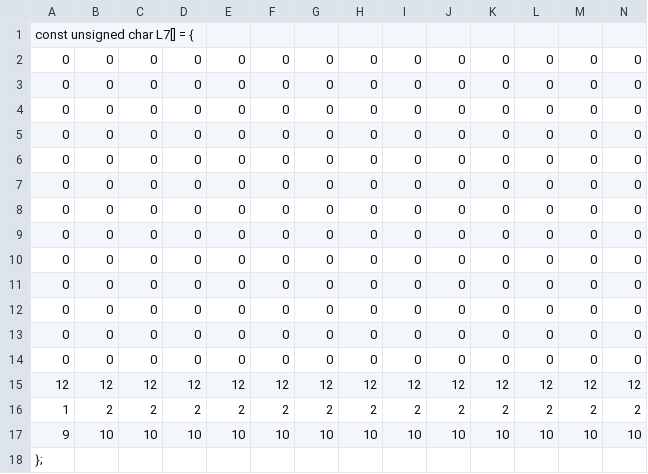
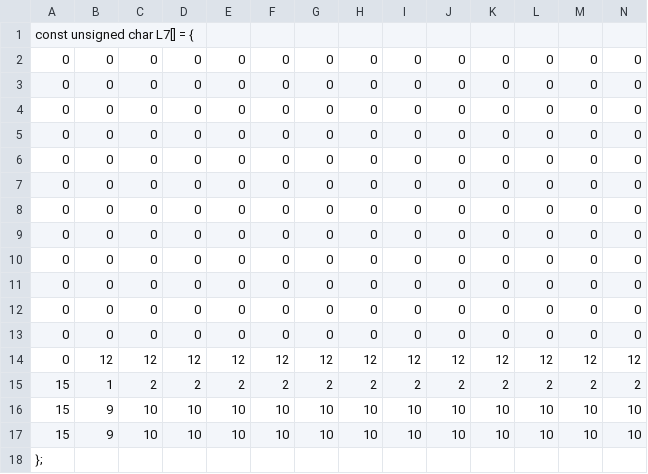
Before and after one commit to Thomas1746/PP, a CSV file: Levels/L7.csv, drawn as a sheet; only a part is shown; removed rows and columns are numbered as before the commit, all else as after; rows hold the shown columns only; the diff names each change by its address in the sheet, - before the commit and + after, or states it on an @@ line.

```diff
--- a/Levels/L7.csv
+++ b/Levels/L7.csv
-row 14: 0 | 0 | 0 | 0 | 0 | 0 | 0 | 0 | 0 | 0 | 0 | 0 | 0 | 0
-A14: 12
+A14: 0
-A15: 1
+A15: 15
-B15: 2
+B15: 1
-A16: 9
+A16: 15
-B16: 10
+B16: 9
+row 17: 15 | 9 | 10 | 10 | 10 | 10 | 10 | 10 | 10 | 10 | 10 | 10 | 10 | 10
```
Also changed, not shown: Levels/L10.csv, Levels/L11.csv, 21 other files.
